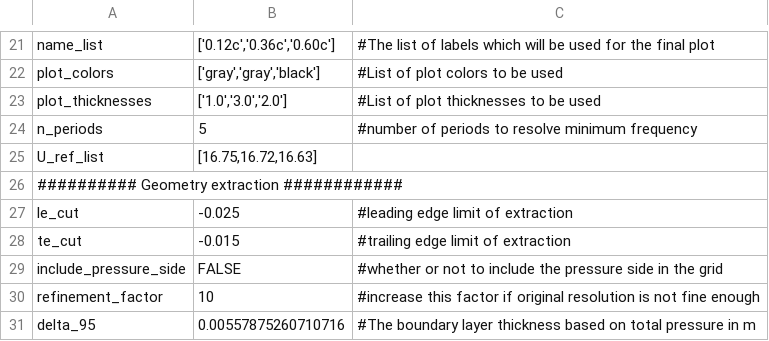
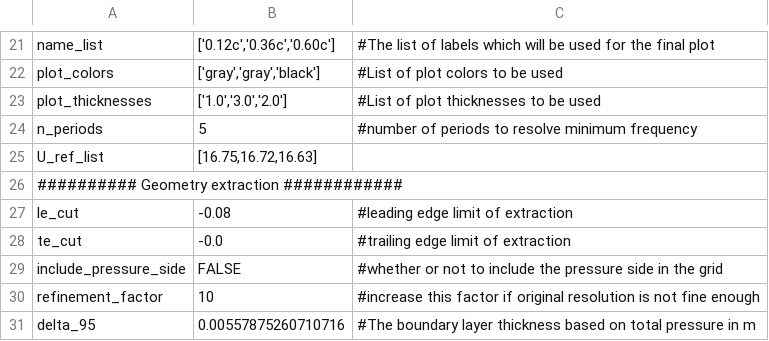
Before and after one commit to ziyang-zhou/extract_boundary_layer, a CSV file: setting.csv, drawn as a sheet; only a part is shown, gaps mark what is left out.

Commit message:
settings fix

```diff
--- a/setting.csv
+++ b/setting.csv
@@ -26,4 +26,4 @@ U_ref_list,"[16.75,16.72,16.63]"
 ########## Geometry extraction ############,,,,,,,,
-le_cut,-0.025,#leading edge limit of extraction
-te_cut,-0.015,#trailing edge limit of extraction
+le_cut,-0.08,#leading edge limit of extraction
+te_cut,-0.0,#trailing edge limit of extraction
 include_pressure_side,FALSE,#whether or not to include the pressure side in the grid
```
Also changed, not shown: 1 other file.
